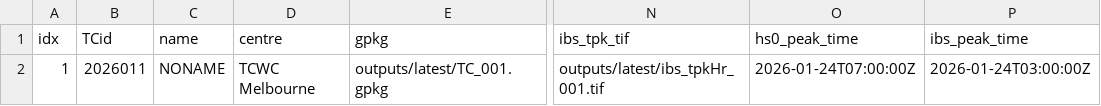
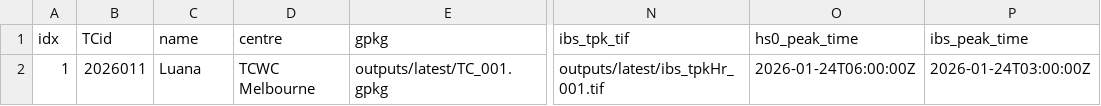
Before and after one commit to JulianOG/cyclone_ocean_waves, a CSV file: outputs/latest/index.csv, drawn as a sheet; only a part is shown, gaps mark what is left out; the diff names each change by its address in the sheet, - before the commit and + after, or states it on an @@ line.

```diff
--- a/outputs/latest/index.csv
+++ b/outputs/latest/index.csv
-C2 (name): NONAME
+C2 (name): Luana
-O2 (hs0_peak_time): 2026-01-24T07:00:00Z
+O2 (hs0_peak_time): 2026-01-24T06:00:00Z
```
Also changed, not shown: 6 other files.
